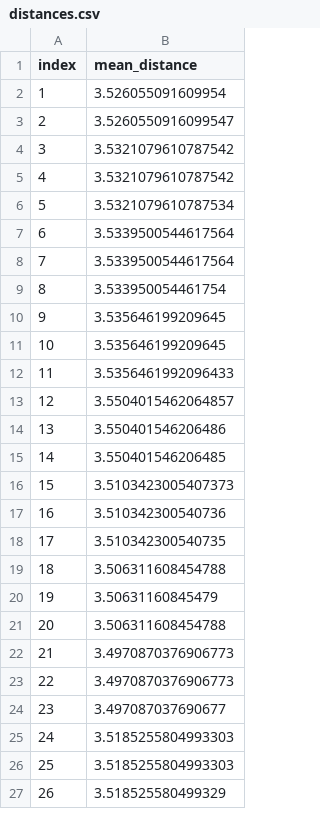
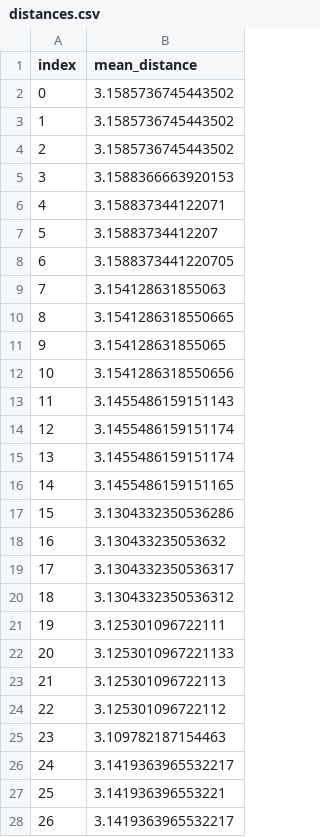
Before and after one commit to mweinreuter/PTSFC, a CSV file: energy_consumption/models/knn/distances.csv, drawn as a sheet; only a part is shown; the diff covers the shown part only.

```diff
--- a/energy_consumption/models/knn/distances.csv
+++ b/energy_consumption/models/knn/distances.csv
@@ -1,27 +1,28 @@
 index,mean_distance
-1,3.526055091609954
-2,3.5260550916099547
-3,3.5321079610787542
-4,3.5321079610787542
-5,3.5321079610787534
-6,3.5339500544617564
-7,3.5339500544617564
-8,3.533950054461754
-9,3.535646199209645
-10,3.535646199209645
-11,3.5356461992096433
-12,3.5504015462064857
-13,3.550401546206486
-14,3.550401546206485
-15,3.5103423005407373
-16,3.510342300540736
-17,3.510342300540735
-18,3.506311608454788
-19,3.50631160845479
-20,3.506311608454788
-21,3.4970870376906773
-22,3.4970870376906773
-23,3.497087037690677
-24,3.5185255804993303
-25,3.5185255804993303
-26,3.518525580499329
+0,3.1585736745443502
+1,3.1585736745443502
+2,3.1585736745443502
+3,3.1588366663920153
+4,3.158837344122071
+5,3.15883734412207
+6,3.1588373441220705
+7,3.154128631855063
+8,3.1541286318550665
+9,3.154128631855065
+10,3.1541286318550656
+11,3.1455486159151143
+12,3.1455486159151174
+13,3.1455486159151174
+14,3.1455486159151165
+15,3.1304332350536286
+16,3.130433235053632
+17,3.1304332350536317
+18,3.1304332350536312
+19,3.125301096722111
+20,3.1253010967221133
+21,3.125301096722113
+22,3.125301096722112
+23,3.109782187154463
+24,3.1419363965532217
+25,3.141936396553221
+26,3.1419363965532217
```
Also changed, not shown: 1 removed row and 73 edited cells elsewhere in this file, 45 other files.
